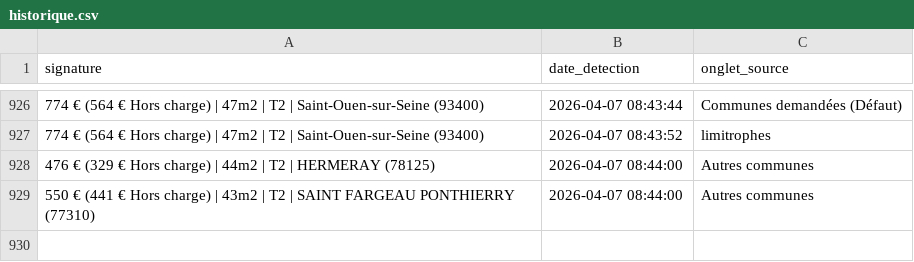
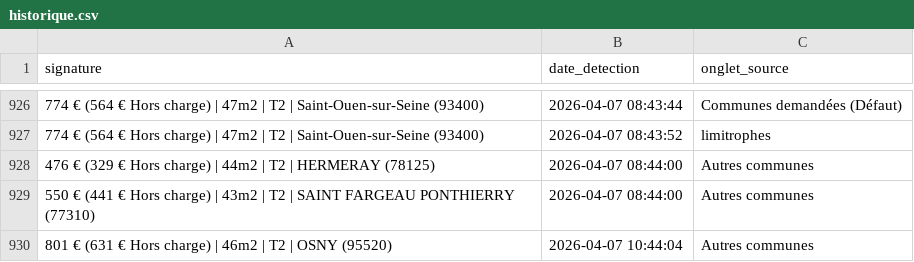
Before and after one commit to Yagalo2004/alin-bot, a CSV file: historique.csv, drawn as a sheet; only a part is shown, gaps mark what is left out; the diff names each change by its address in the sheet, - before the commit and + after, or states it on an @@ line.

Commit message:
Mise à jour des offres vues

```diff
--- a/historique.csv
+++ b/historique.csv
+row 930: 801 € (631 € Hors charge) | 46m2 | T2 | OSNY (95520) | 2026-04-07 10:44:04 | Autres communes
```
